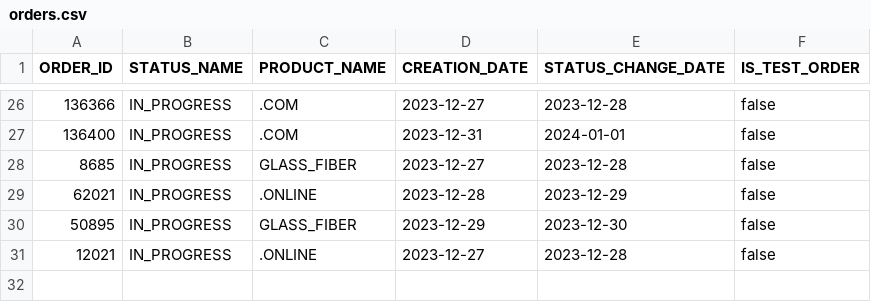
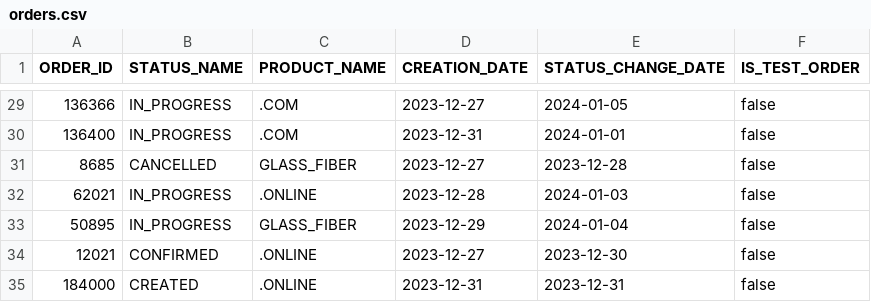
Before and after one commit to kevruppy/analytics, a CSV file: duckdb_analytics/update_db/sample_data/orders.csv, drawn as a sheet; only a part is shown, gaps mark what is left out; the diff covers the shown part only.

```diff
--- a/duckdb_analytics/update_db/sample_data/orders.csv
+++ b/duckdb_analytics/update_db/sample_data/orders.csv
@@ -26,6 +29,7 @@
-136366,IN_PROGRESS,.COM,"2023-12-27","2023-12-28",false
+136366,IN_PROGRESS,.COM,"2023-12-27","2024-01-05",false
 136400,IN_PROGRESS,.COM,"2023-12-31","2024-01-01",false
-8685,IN_PROGRESS,GLASS_FIBER,"2023-12-27","2023-12-28",false
-62021,IN_PROGRESS,.ONLINE,"2023-12-28","2023-12-29",false
-50895,IN_PROGRESS,GLASS_FIBER,"2023-12-29","2023-12-30",false
-12021,IN_PROGRESS,.ONLINE,"2023-12-27","2023-12-28",false
+8685,CANCELLED,GLASS_FIBER,"2023-12-27","2023-12-28",false
+62021,IN_PROGRESS,.ONLINE,"2023-12-28","2024-01-03",false
+50895,IN_PROGRESS,GLASS_FIBER,"2023-12-29","2024-01-04",false
+12021,CONFIRMED,.ONLINE,"2023-12-27","2023-12-30",false
+184000,CREATED,.ONLINE,"2023-12-31","2023-12-31",false
```
Also changed, not shown: 3 added rows and 15 edited cells elsewhere in this file, 4 other files.
